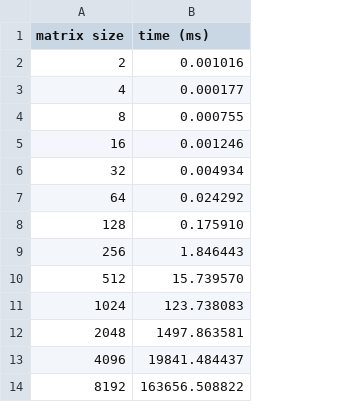
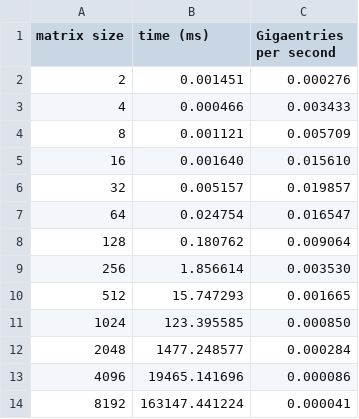
Before and after one commit to paigeweber13/fast-lu-decomposition, a CSV file: experiments/speedtest-basic-cpu.csv, drawn as a sheet; the diff names each change by its address in the sheet, - before the commit and + after, or states it on an @@ line.

Commit message:
added results with gigaentries per second

```diff
--- a/experiments/speedtest-basic-cpu.csv
+++ b/experiments/speedtest-basic-cpu.csv
+column C (Gigaentries per second), rows 2-14: 0.000276 | 0.003433 | 0.005709 | 0.015610 | 0.019857 | 0.016547 | 0.009064 | 0.003530 | 0.001665 | 0.000850 | 0.000284 | 0.000086 | 0.000041
-B2 (time (ms)): 0.001016
+B2 (time (ms)): 0.001451
-B3 (time (ms)): 0.000177
+B3 (time (ms)): 0.000466
-B4 (time (ms)): 0.000755
+B4 (time (ms)): 0.001121
-B5 (time (ms)): 0.001246
+B5 (time (ms)): 0.001640
-B6 (time (ms)): 0.004934
+B6 (time (ms)): 0.005157
-B7 (time (ms)): 0.024292
+B7 (time (ms)): 0.024754
-B8 (time (ms)): 0.175910
+B8 (time (ms)): 0.180762
-B9 (time (ms)): 1.846443
+B9 (time (ms)): 1.856614
-B10 (time (ms)): 15.739570
+B10 (time (ms)): 15.747293
-B11 (time (ms)): 123.738083
+B11 (time (ms)): 123.395585
-B12 (time (ms)): 1497.863581
+B12 (time (ms)): 1477.248577
-B13 (time (ms)): 19841.484437
+B13 (time (ms)): 19465.141696
-B14 (time (ms)): 163656.508822
+B14 (time (ms)): 163147.441224
```
